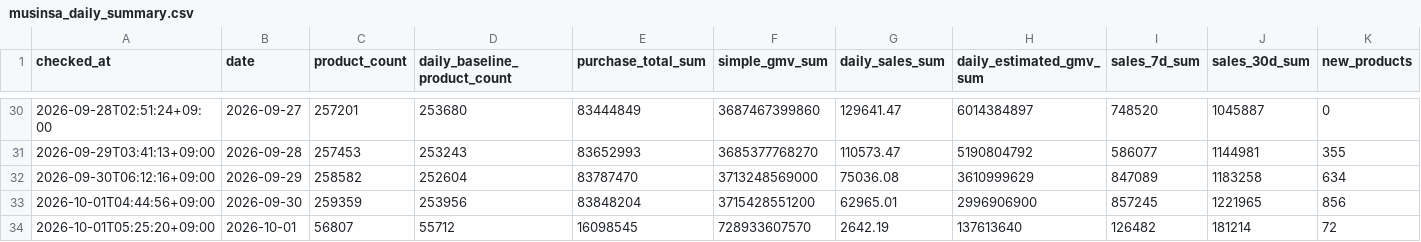
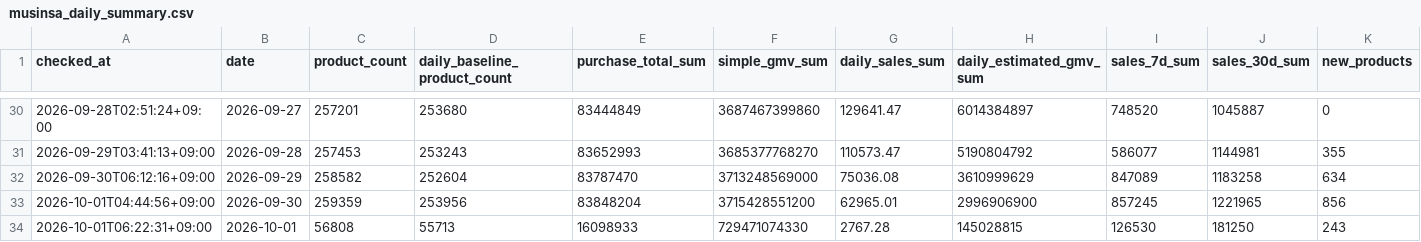
Before and after one commit to kwj-lab/-, a CSV file: musinsa_daily_summary.csv, drawn as a sheet; only a part is shown, gaps mark what is left out.

```diff
--- a/musinsa_daily_summary.csv
+++ b/musinsa_daily_summary.csv
@@ -33,2 +33,2 @@
 2026-10-01T04:44:56+09:00,2026-09-30,259359,253956,83848204,3715428551200,62965.01,2996906900,857245,1221965,856
-2026-10-01T05:25:20+09:00,2026-10-01,56807,55712,16098545,728933607570,2642.19,137613640,126482,181214,72
+2026-10-01T06:22:31+09:00,2026-10-01,56808,55713,16098933,729471074330,2767.28,145028815,126530,181250,243
```
Also changed, not shown: musinsa_calendar_summary.csv, 7 other files.
